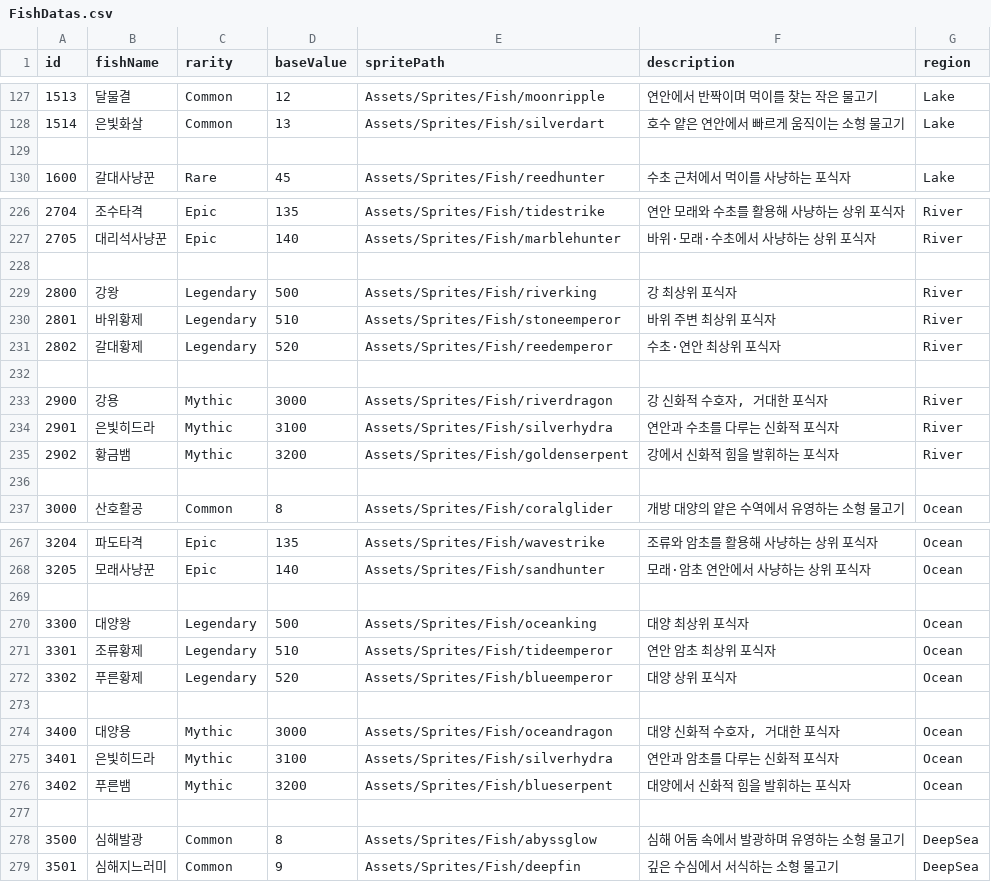
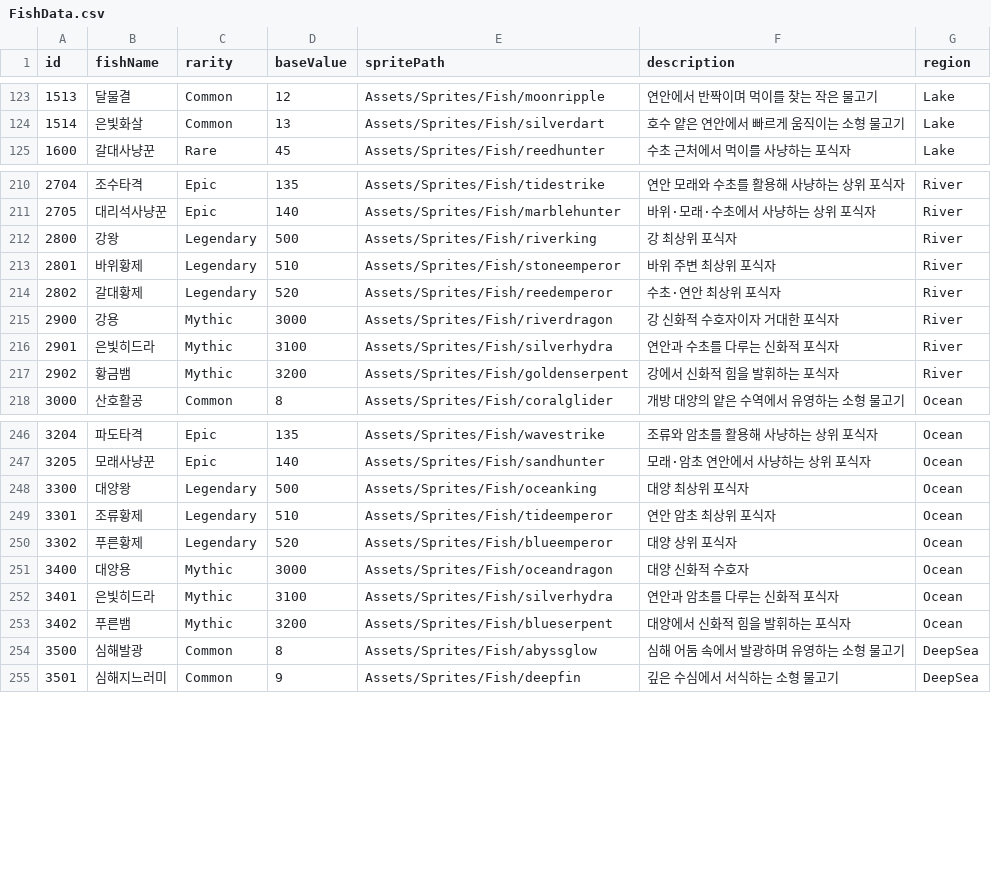
Before and after one commit to 123456789qwaszx/F1_FishClicker, a CSV file: Assets/DataTables/FishData.csv (was Assets/DataTables/FishDatas.csv), drawn as a sheet; only a part is shown, gaps mark what is left out; the diff covers the shown part only.

```diff
--- a/Assets/DataTables/FishDatas.csv
+++ b/Assets/DataTables/FishData.csv
@@ -128,3 +124,2 @@ id,fishName,rarity,baseValue,spritePath,description,region
 1514,은빛화살,Common,13,Assets/Sprites/Fish/silverdart,호수 얕은 연안에서 빠르게 움직이는 소형 물고기,Lake
-,,,,,,
 1600,갈대사냥꾼,Rare,45,Assets/Sprites/Fish/reedhunter,수초 근처에서 먹이를 사냥하는 포식자,Lake
@@ -227,3 +211,2 @@ id,fishName,rarity,baseValue,spritePath,description,region
 2705,대리석사냥꾼,Epic,140,Assets/Sprites/Fish/marblehunter,바위·모래·수초에서 사냥하는 상위 포식자,River
-,,,,,,
 2800,강왕,Legendary,500,Assets/Sprites/Fish/riverking,강 최상위 포식자,River
@@ -231,7 +214,5 @@ id,fishName,rarity,baseValue,spritePath,description,region
 2802,갈대황제,Legendary,520,Assets/Sprites/Fish/reedemperor,수초·연안 최상위 포식자,River
-,,,,,,
-2900,강용,Mythic,3000,Assets/Sprites/Fish/riverdragon,"강 신화적 수호자, 거대한 포식자",River
+2900,강용,Mythic,3000,Assets/Sprites/Fish/riverdragon,강 신화적 수호자이자 거대한 포식자,River
 2901,은빛히드라,Mythic,3100,Assets/Sprites/Fish/silverhydra,연안과 수초를 다루는 신화적 포식자,River
 2902,황금뱀,Mythic,3200,Assets/Sprites/Fish/goldenserpent,강에서 신화적 힘을 발휘하는 포식자,River
-,,,,,,
 3000,산호활공,Common,8,Assets/Sprites/Fish/coralglider,개방 대양의 얕은 수역에서 유영하는 소형 물고기,Ocean
@@ -268,3 +247,2 @@ id,fishName,rarity,baseValue,spritePath,description,region
 3205,모래사냥꾼,Epic,140,Assets/Sprites/Fish/sandhunter,모래·암초 연안에서 사냥하는 상위 포식자,Ocean
-,,,,,,
 3300,대양왕,Legendary,500,Assets/Sprites/Fish/oceanking,대양 최상위 포식자,Ocean
@@ -272,7 +250,5 @@ id,fishName,rarity,baseValue,spritePath,description,region
 3302,푸른황제,Legendary,520,Assets/Sprites/Fish/blueemperor,대양 상위 포식자,Ocean
-,,,,,,
-3400,대양용,Mythic,3000,Assets/Sprites/Fish/oceandragon,"대양 신화적 수호자, 거대한 포식자",Ocean
+3400,대양용,Mythic,3000,Assets/Sprites/Fish/oceandragon,대양 신화적 수호자,Ocean
 3401,은빛히드라,Mythic,3100,Assets/Sprites/Fish/silverhydra,연안과 암초를 다루는 신화적 포식자,Ocean
 3402,푸른뱀,Mythic,3200,Assets/Sprites/Fish/blueserpent,대양에서 신화적 힘을 발휘하는 포식자,Ocean
-,,,,,,
 3500,심해발광,Common,8,Assets/Sprites/Fish/abyssglow,심해 어둠 속에서 발광하며 유영하는 소형 물고기,DeepSea
```
Also changed, not shown: 21 removed rows and 7 edited cells elsewhere in this file, 6 other files.
